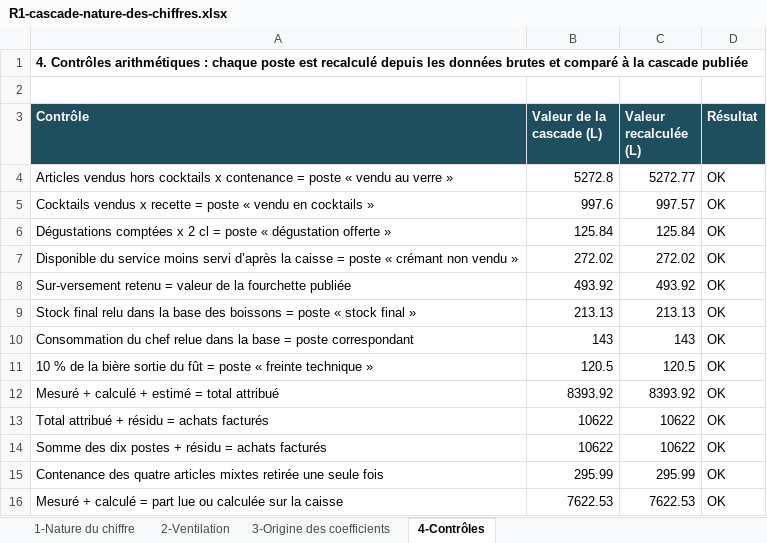
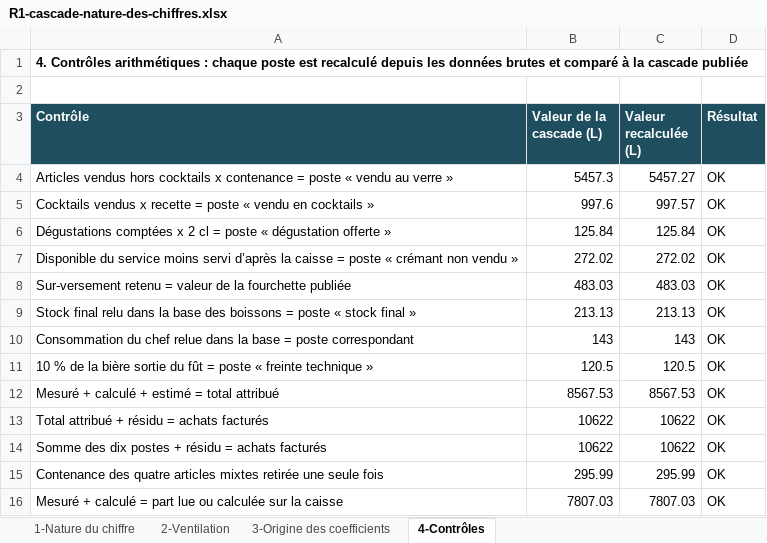
Before and after one commit to maevaPasteur/demi-lune-fisc, an Excel workbook: public/documents/pieces-reponse-1/R1-cascade-nature-des-chiffres.xlsx, sheet 4-Contrôles, drawn as a sheet; values as stored, in another font and other column widths than the file's, no borders; the diff names each change by its address in the sheet, - before the commit and + after, or states it on an @@ line.

```diff
--- a/public/documents/pieces-reponse-1/R1-cascade-nature-des-chiffres.xlsx (sheet 4-Contrôles)
+++ b/public/documents/pieces-reponse-1/R1-cascade-nature-des-chiffres.xlsx (sheet 4-Contrôles)
-B4 (Valeur de la cascade (L)): 5272.8
+B4 (Valeur de la cascade (L)): 5457.3
-C4 (Valeur recalculée (L)): 5272.77
+C4 (Valeur recalculée (L)): 5457.27
-B8 (Valeur de la cascade (L)): 493.92
+B8 (Valeur de la cascade (L)): 483.03
-C8 (Valeur recalculée (L)): 493.92
+C8 (Valeur recalculée (L)): 483.03
-B12 (Valeur de la cascade (L)): 8393.92
+B12 (Valeur de la cascade (L)): 8567.53
-C12 (Valeur recalculée (L)): 8393.92
+C12 (Valeur recalculée (L)): 8567.53
-B16 (Valeur de la cascade (L)): 7622.53
+B16 (Valeur de la cascade (L)): 7807.03
-C16 (Valeur recalculée (L)): 7622.53
+C16 (Valeur recalculée (L)): 7807.03
```
Also changed, not shown: sheet 1-Nature du chiffre, sheet 2-Ventilation, sheet 3-Origine des coefficients, public/documents/pieces-reponse-1/R1-abattements-double-emploi.xlsx, public/documents/pieces-reponse-1/R1-cascade-bilan-matiere.xlsx, 20 other files.
